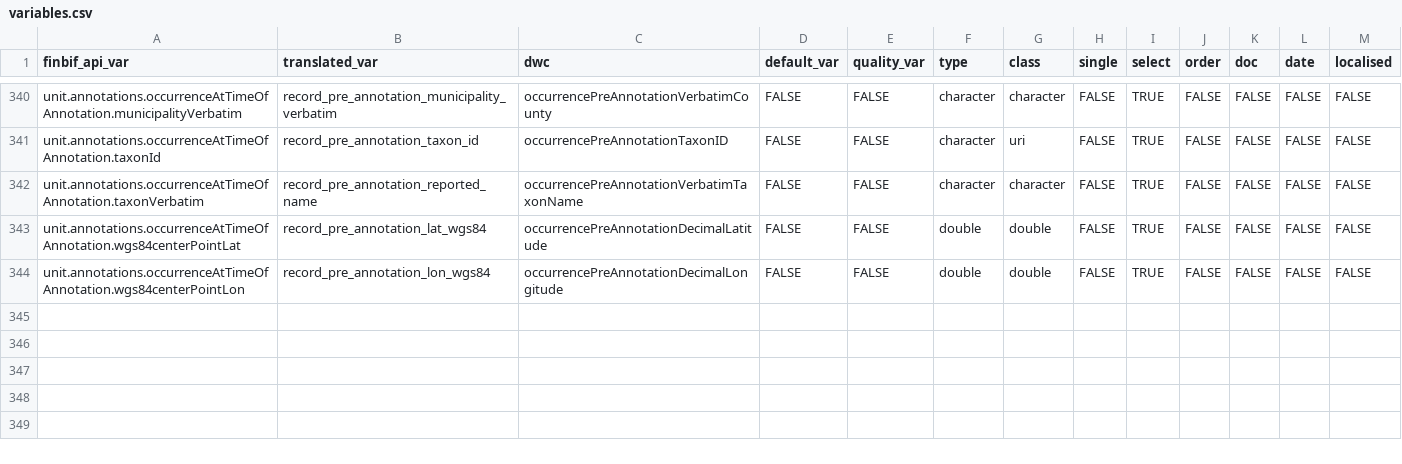
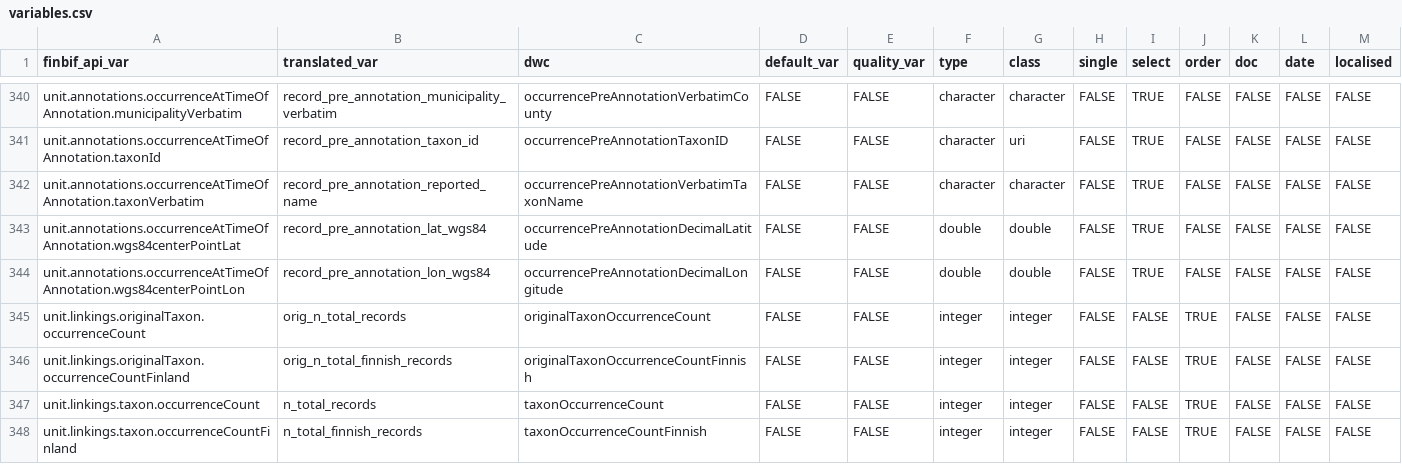
Before and after one commit to luomus/finbif, a CSV file: data-raw/variables.csv, drawn as a sheet; only a part is shown, gaps mark what is left out; the diff names each change by its address in the sheet, - before the commit and + after, or states it on an @@ line.

```diff
--- a/data-raw/variables.csv
+++ b/data-raw/variables.csv
+row 345: unit.linkings.originalTaxon.occurrenceCount | orig_n_total_records | originalTaxonOccurrenceCount | FALSE | FALSE | integer | integer | FALSE | FALSE | TRUE | FALSE | FALSE | FALSE
+row 346: unit.linkings.originalTaxon.occurrenceCountFinland | orig_n_total_finnish_records | originalTaxonOccurrenceCountFinnish | FALSE | FALSE | integer | integer | FALSE | FALSE | TRUE | FALSE | FALSE | FALSE
+row 347: unit.linkings.taxon.occurrenceCount | n_total_records | taxonOccurrenceCount | FALSE | FALSE | integer | integer | FALSE | FALSE | TRUE | FALSE | FALSE | FALSE
+row 348: unit.linkings.taxon.occurrenceCountFinland | n_total_finnish_records | taxonOccurrenceCountFinnish | FALSE | FALSE | integer | integer | FALSE | FALSE | TRUE | FALSE | FALSE | FALSE
```
Also changed, not shown: data-raw/filters.csv, data-raw/variables_test.csv, 2 other files.
